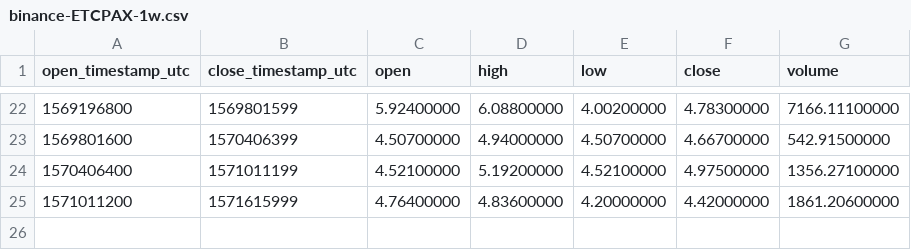
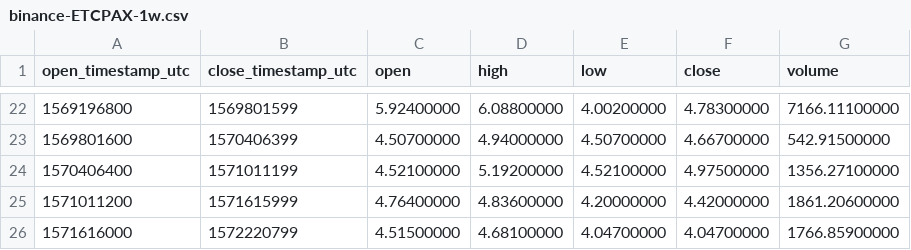
Before and after one commit to cryptobigbro/binance-ETCPAX, a CSV file: binance-ETCPAX-1w.csv, drawn as a sheet; only a part is shown, gaps mark what is left out.

```diff
--- a/binance-ETCPAX-1w.csv
+++ b/binance-ETCPAX-1w.csv
@@ -25 +25,2 @@ open_timestamp_utc,close_timestamp_utc,open,high,low,close,volume
 1571011200,1571615999,4.76400000,4.83600000,4.20000000,4.42000000,1861.20600000
+1571616000,1572220799,4.51500000,4.68100000,4.04700000,4.04700000,1766.85900000
```
Also changed, not shown: binance-ETCPAX-1d.csv, binance-ETCPAX-1h.csv.
